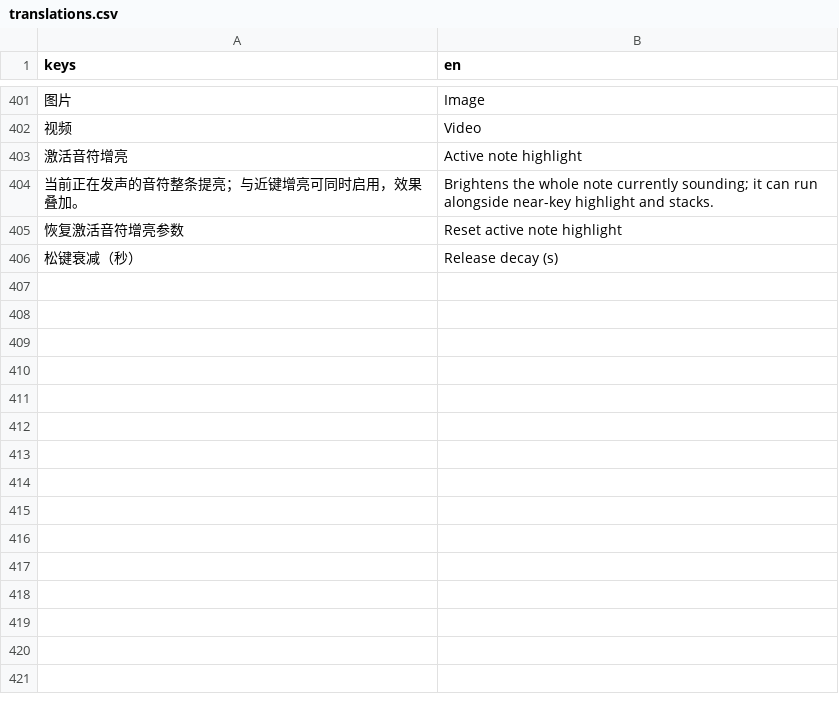
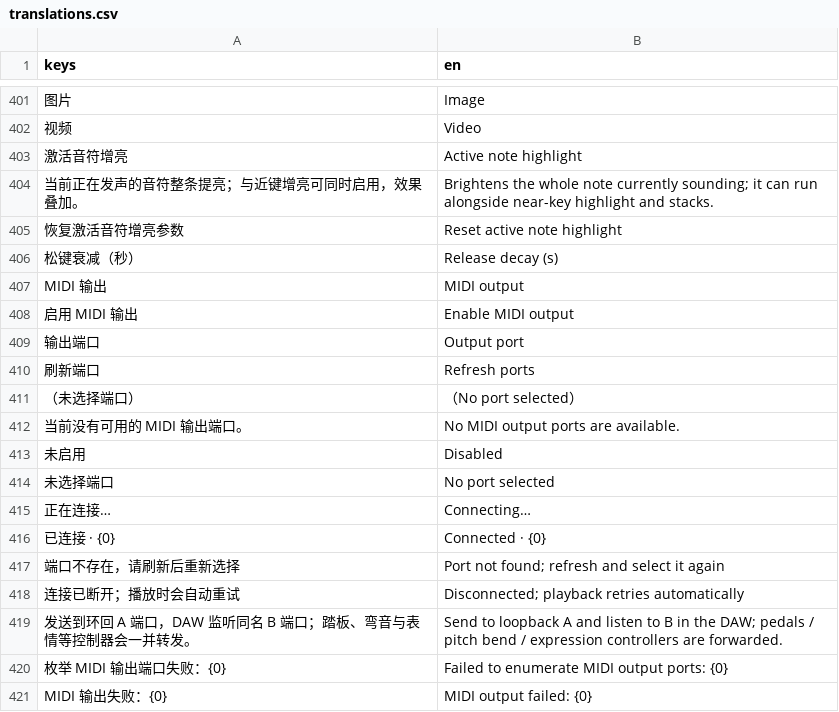
Before and after one commit to luoyily/Trifle, a CSV file: app/locale/translations.csv, drawn as a sheet; only a part is shown, gaps mark what is left out; the diff names each change by its address in the sheet, - before the commit and + after, or states it on an @@ line.

Commit message:
Add MIDI output to a selectable Windows MIDI port

```diff
--- a/app/locale/translations.csv
+++ b/app/locale/translations.csv
+row 407: MIDI 输出 | MIDI output
+row 408: 启用 MIDI 输出 | Enable MIDI output
+row 409: 输出端口 | Output port
+row 410: 刷新端口 | Refresh ports
+row 411: （未选择端口） | （No port selected）
+row 412: 当前没有可用的 MIDI 输出端口。 | No MIDI output ports are available.
+row 413: 未启用 | Disabled
+row 414: 未选择端口 | No port selected
+row 415: 正在连接… | Connecting…
+row 416: 已连接 · {0} | Connected · {0}
+row 417: 端口不存在，请刷新后重新选择 | Port not found; refresh and select it again
+row 418: 连接已断开；播放时会自动重试 | Disconnected; playback retries automatically
+row 419: 发送到环回 A 端口，DAW 监听同名 B 端口；踏板、弯音与表情等控制器会一并转发。 | Send to loopback A and listen to B in the DAW; pedals / pitch bend / expression controllers are forwarded.
+row 420: 枚举 MIDI 输出端口失败：{0} | Failed to enumerate MIDI output ports: {0}
+row 421: MIDI 输出失败：{0} | MIDI output failed: {0}
```
Also changed, not shown: 27 other files.
